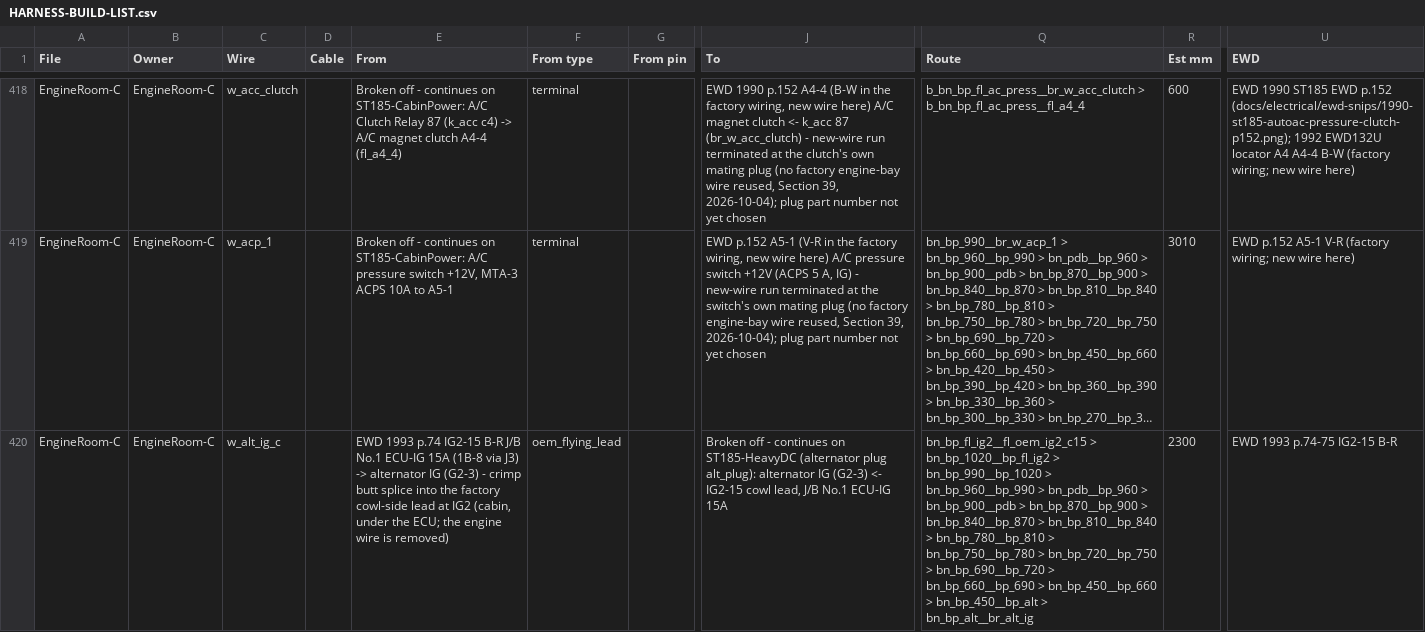
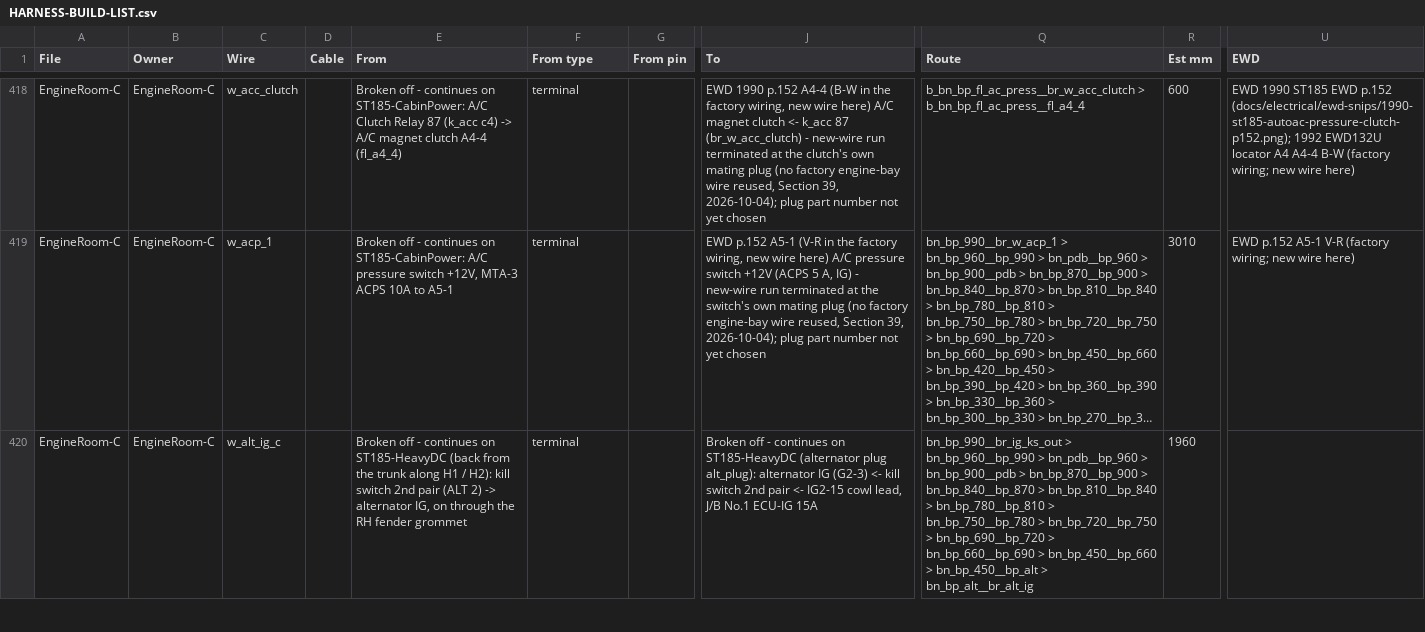
Before and after one commit to living-relation/st185-link-ecu-config, a CSV file: docs/harness/HARNESS-BUILD-LIST.csv, drawn as a sheet; only a part is shown, gaps mark what is left out; long unchanged cells end in …; the diff covers the shown part only; the diff names each change by its address in the sheet, - before the commit and + after, or states it on an @@ line.

```diff
--- a/docs/harness/HARNESS-BUILD-LIST.csv
+++ b/docs/harness/HARNESS-BUILD-LIST.csv
-E420 (From): EWD 1993 p.74 IG2-15 B-R J/B No.1 ECU-IG 15A (1B-8 via J3) -> alternator IG (G2-3) - crimp butt splice into the factory cowl-side lead at IG2 (cabin, under the ECU; the engine wire is removed)
+E420 (From): Broken off - continues on ST185-HeavyDC (back from the trunk along H1 / H2): kill switch 2nd pair (ALT 2) -> alternator IG, on through the RH fender grommet
-F420 (From type): oem_flying_lead
+F420 (From type): terminal
-J420 (To): …(G2-3) <- IG2-15 cowl…
+J420 (To): …(G2-3) <- kill switch 2nd pair <- IG2-15 cowl…
-Q420 (Route): bn_bp_fl_ig2__fl_oem_ig2_c15 > bn_bp_1020__bp_fl_ig2 > bn_bp_990__bp_1020 > bn_bp_960__bp_990…
+Q420 (Route): bn_bp_990__br_ig_ks_out > bn_bp_960__bp_990…
-R420 (Est mm): 2300
+R420 (Est mm): 1960
-U420 (EWD): EWD 1993 p.74-75 IG2-15 B-R
+U420 (EWD): (empty)
```
Also changed, not shown: 8 added rows, 1 removed row and 29 edited cells elsewhere in this file, 9 other files.
